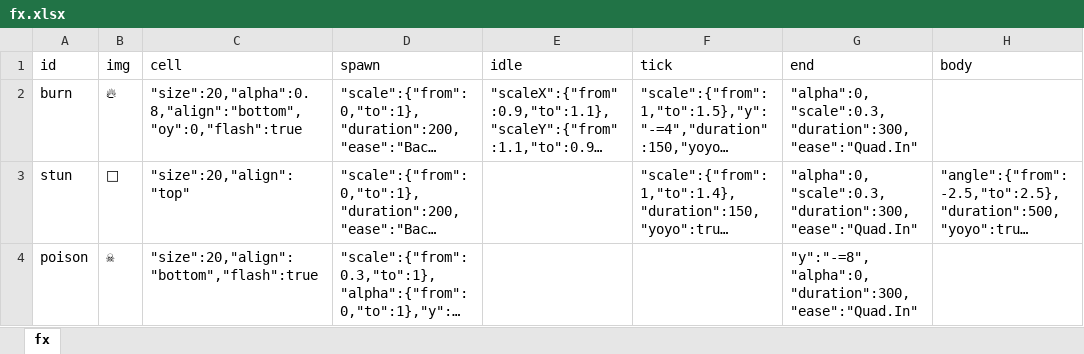
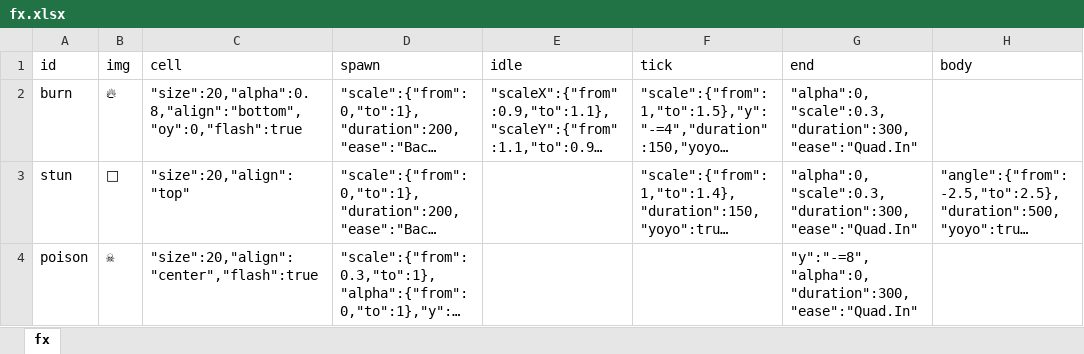
Before and after one commit to bwm0822/game_02, an Excel workbook: xls/fx.xlsx, sheet fx, drawn as a sheet; long unchanged cells end in …; values as stored, in another font and other column widths than the file's, no borders; the diff names each change by its address in the sheet, - before the commit and + after, or states it on an @@ line.

Commit message:
feat: fx cell.align 新增 center(身體中線)；poison 改從身體中間往上飄

```diff
--- a/xls/fx.xlsx (sheet fx)
+++ b/xls/fx.xlsx (sheet fx)
-C4 (cell): "size":20,"align":"bottom","flash":true
+C4 (cell): "size":20,"align":"center","flash":true
```
Also changed, not shown: 2 other files.
